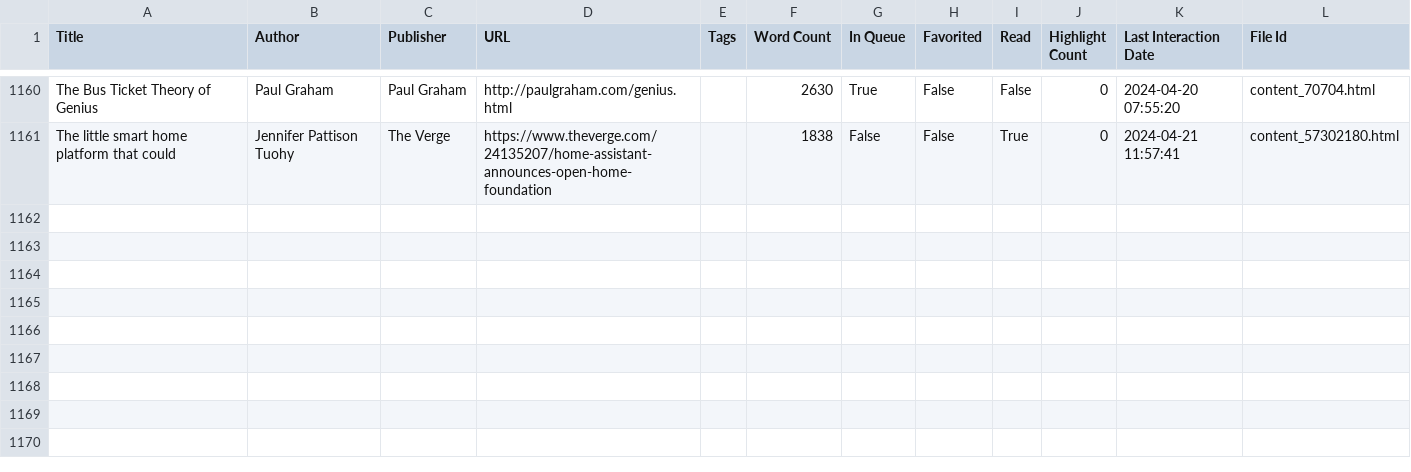
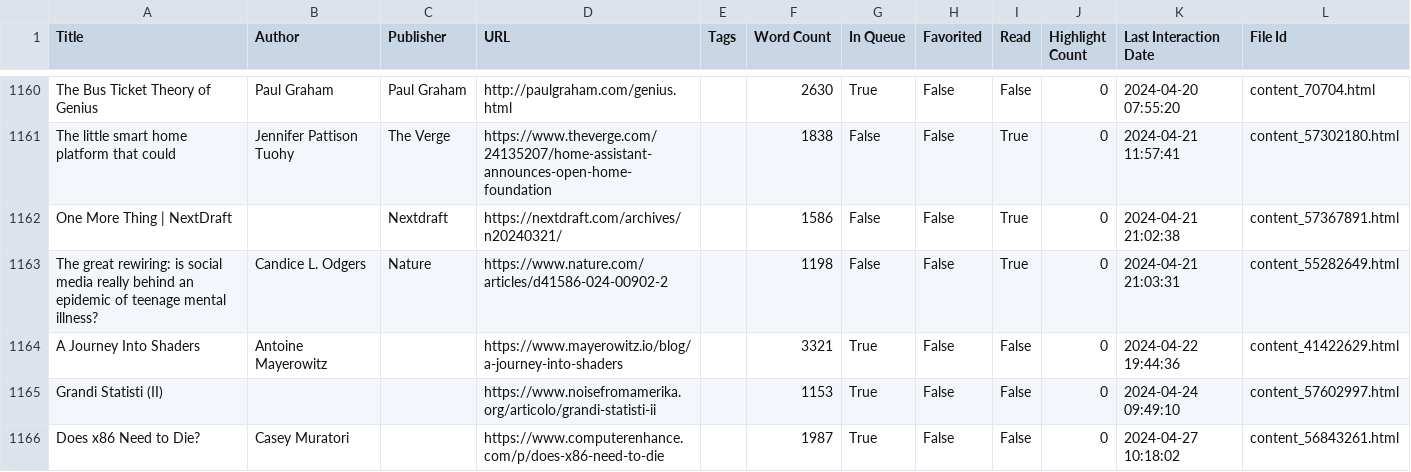
Before and after one commit to giacomodaros/mio, a CSV file: python-articoli/_matter_history.csv, drawn as a sheet; only a part is shown, gaps mark what is left out.

Commit message:
articoli aprile 24

```diff
--- a/python-articoli/_matter_history.csv
+++ b/python-articoli/_matter_history.csv
@@ -1161 +1161,6 @@ The Bus Ticket Theory of Genius,Paul Graham,Paul Graham,http://paulgraham.com/ge
 The little smart home platform that could,Jennifer Pattison Tuohy,The Verge,https://www.theverge.com/24135207/home-assistant-announces-open-home-foundation,,1838,False,False,True,0,2024-04-21 11:57:41,content_57302180.html
+One More Thing | NextDraft,,Nextdraft,https://nextdraft.com/archives/n20240321/,,1586,False,False,True,0,2024-04-21 21:02:38,content_57367891.html
+The great rewiring: is social media really behind an epidemic of teenage mental illness?,Candice L. Odgers,Nature,https://www.nature.com/articles/d41586-024-00902-2,,1198,False,False,True,0,2024-04-21 21:03:31,content_55282649.html
+A Journey Into Shaders,Antoine Mayerowitz,,https://www.mayerowitz.io/blog/a-journey-into-shaders,,3321,True,False,False,0,2024-04-22 19:44:36,content_41422629.html
+Grandi Statisti (II),,,https://www.noisefromamerika.org/articolo/grandi-statisti-ii,,1153,True,False,False,0,2024-04-24 09:49:10,content_57602997.html
+Does x86 Need to Die?,Casey Muratori,,https://www.computerenhance.com/p/does-x86-need-to-die,,1987,True,False,False,0,2024-04-27 10:18:02,content_56843261.html
```
Also changed, not shown: 2 other files.
